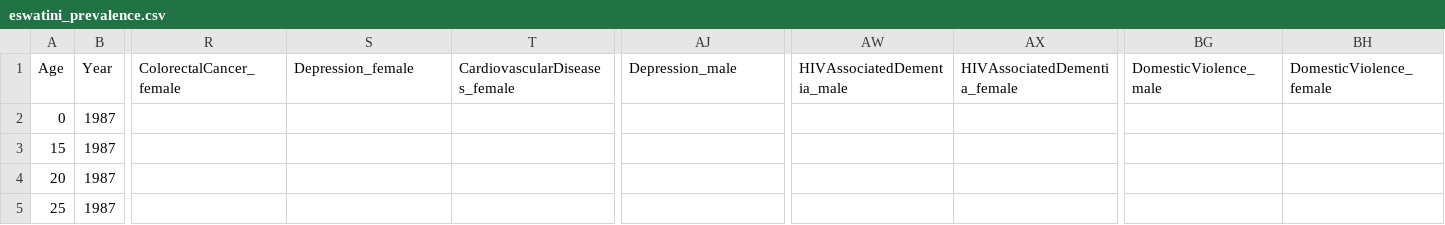
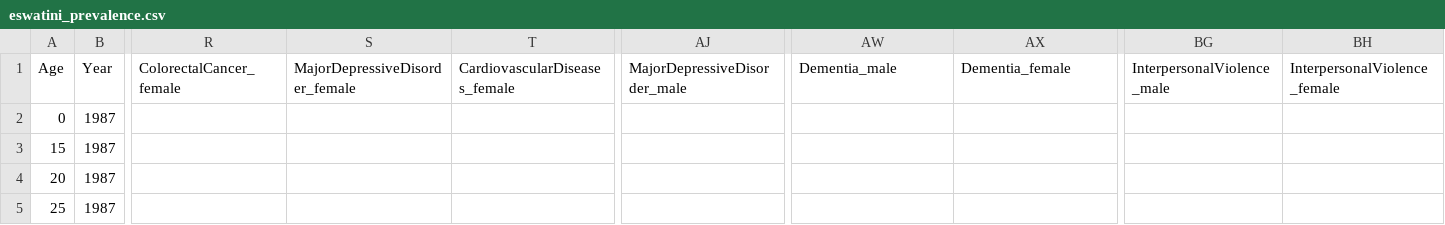
Before and after one commit to starsimhub/mighti, a CSV file: mighti/data/eswatini_prevalence.csv, drawn as a sheet; only a part is shown, gaps mark what is left out; the diff names each change by its address in the sheet, - before the commit and + after, or states it on an @@ line.

```diff
--- a/mighti/data/eswatini_prevalence.csv
+++ b/mighti/data/eswatini_prevalence.csv
-S1: Depression_female
+S1: MajorDepressiveDisorder_female
-AJ1: Depression_male
+AJ1: MajorDepressiveDisorder_male
-AW1: HIVAssociatedDementia_male
+AW1: Dementia_male
-AX1: HIVAssociatedDementia_female
+AX1: Dementia_female
-BG1: DomesticViolence_male
+BG1: InterpersonalViolence_male
-BH1: DomesticViolence_female
+BH1: InterpersonalViolence_female
```
Also changed, not shown: 13 other files.
